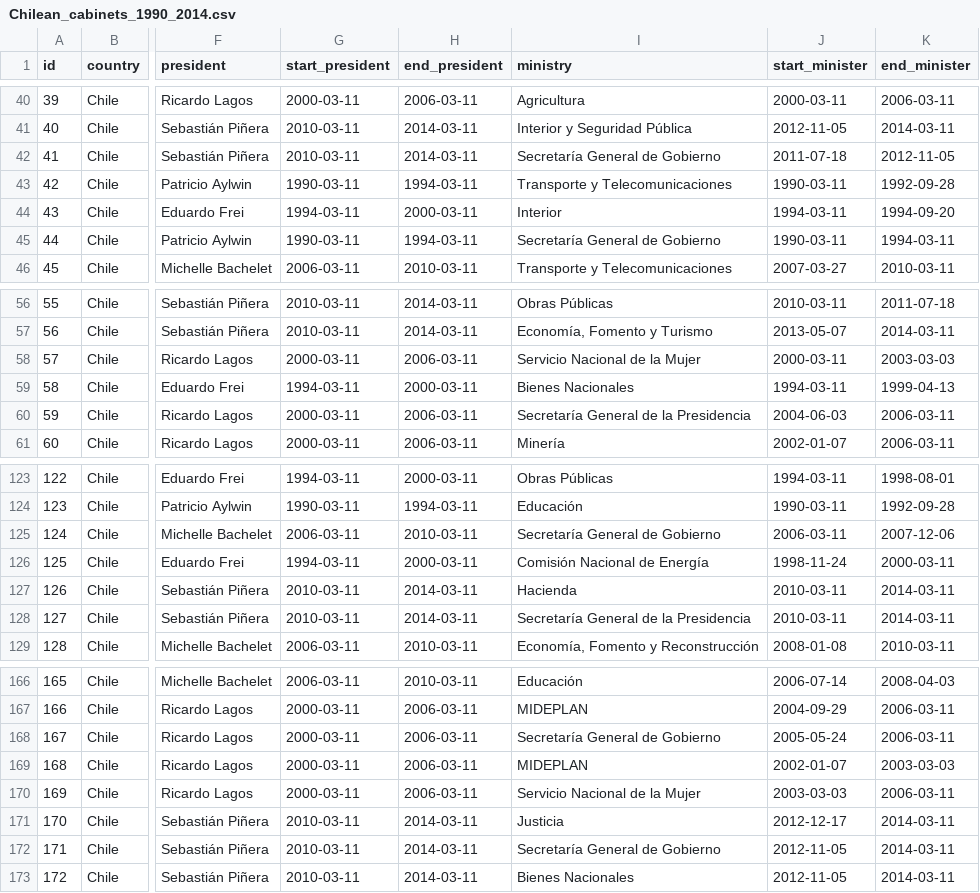
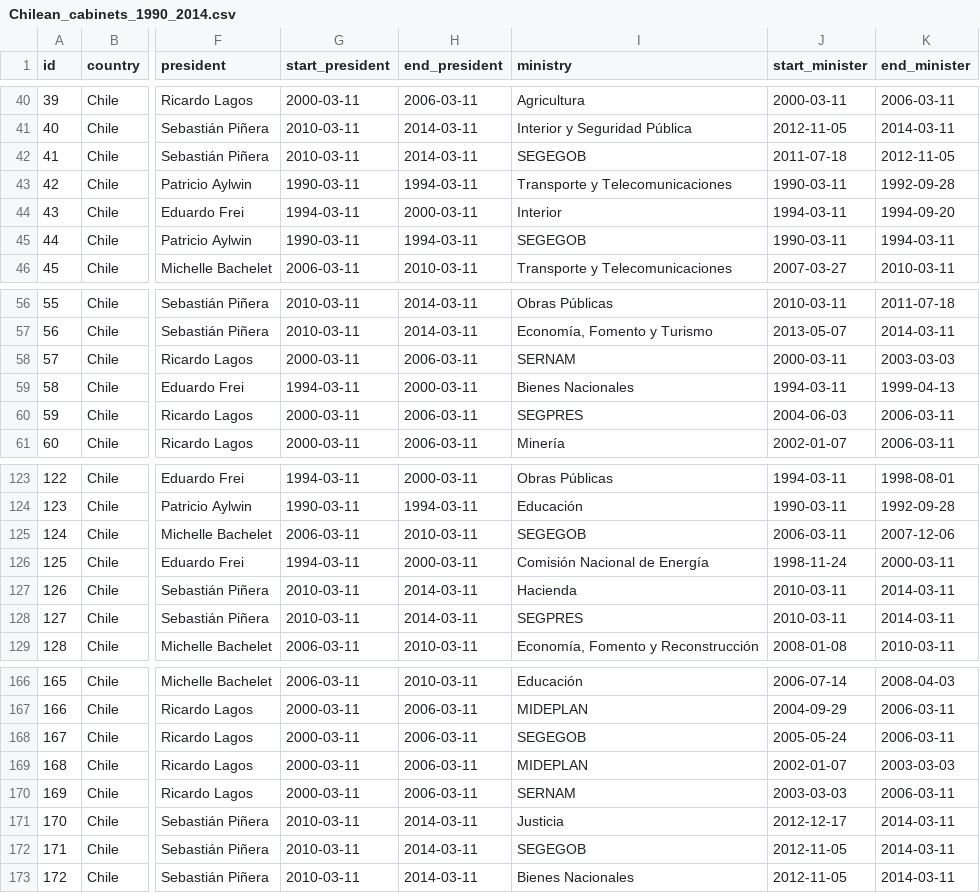
Before and after one commit to bgonzalezbustamante/chilean-ministers, a CSV file: data/Chilean_cabinets_1990_2014.csv, drawn as a sheet; only a part is shown, gaps mark what is left out; the diff covers the shown part only; the diff names each change by its address in the sheet, - before the commit and + after, or states it on an @@ line.

```diff
--- a/data/Chilean_cabinets_1990_2014.csv
+++ b/data/Chilean_cabinets_1990_2014.csv
-I42 (ministry): Secretaría General de Gobierno
+I42 (ministry): SEGEGOB
-I45 (ministry): Secretaría General de Gobierno
+I45 (ministry): SEGEGOB
-I58 (ministry): Servicio Nacional de la Mujer
+I58 (ministry): SERNAM
-I60 (ministry): Secretaría General de la Presidencia
+I60 (ministry): SEGPRES
-I125 (ministry): Secretaría General de Gobierno
+I125 (ministry): SEGEGOB
-I128 (ministry): Secretaría General de la Presidencia
+I128 (ministry): SEGPRES
-I168 (ministry): Secretaría General de Gobierno
+I168 (ministry): SEGEGOB
-I170 (ministry): Servicio Nacional de la Mujer
+I170 (ministry): SERNAM
-I172 (ministry): Secretaría General de Gobierno
+I172 (ministry): SEGEGOB
```
Also changed, not shown: 33 edited cells elsewhere in this file.
